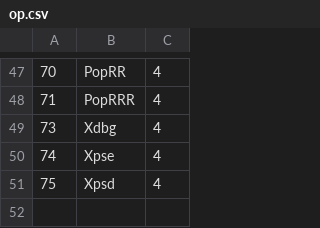
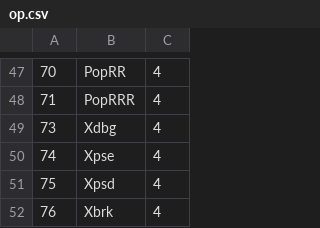
Before and after one commit to thoriumlang/thm, a CSV file: src/common/op.csv, drawn as a sheet; only a part is shown, gaps mark what is left out; the diff names each change by its address in the sheet, - before the commit and + after, or states it on an @@ line.

Commit message:
Implement XBRK and basic debug commands

```diff
--- a/src/common/op.csv
+++ b/src/common/op.csv
+row 52: 76 | Xbrk | 4
```
Also changed, not shown: 14 other files.
